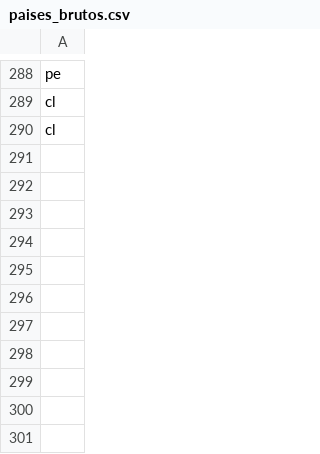
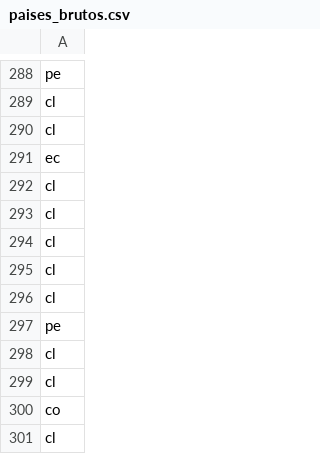
Before and after one commit to vagnertxr/game_map, a CSV file: paises_brutos.csv, drawn as a sheet; only a part is shown, gaps mark what is left out.

```diff
--- a/paises_brutos.csv
+++ b/paises_brutos.csv
@@ -290 +290,12 @@ cl
 cl
+ec
+cl
+cl
+cl
+cl
+cl
+pe
+cl
+cl
+co
+cl
```
Also changed, not shown: codigos_brutos.csv, paises_codes.csv, 5 other files.
